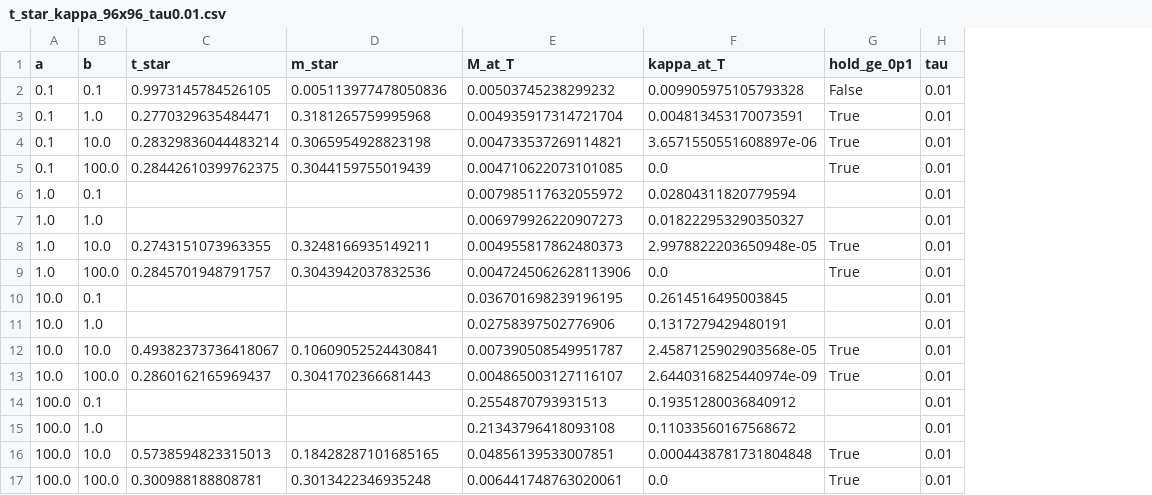
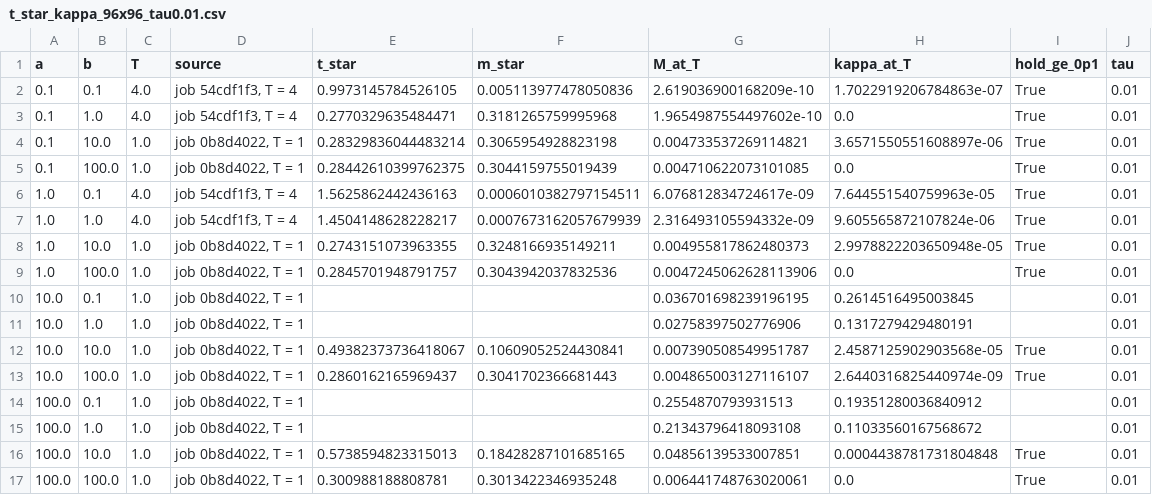
Before and after one commit to KevBedoya/Intracellular-Transport-Computational-Modeling, a CSV file: results/2026-10-07_ab-grid-96x96_tau0.01/kappa_criterion/t_star_kappa_96x96_tau0.01.csv, drawn as a sheet; addresses are those after the commit; the diff names each change by its address in the sheet, - before the commit and + after, or states it on an @@ line.

```diff
--- a/results/2026-10-07_ab-grid-96x96_tau0.01/kappa_criterion/t_star_kappa_96x96_tau0.01.csv
+++ b/results/2026-10-07_ab-grid-96x96_tau0.01/kappa_criterion/t_star_kappa_96x96_tau0.01.csv
+column C (T), rows 2-17: 4.0 | 4.0 | 1.0 | 1.0 | 4.0 | 4.0 | 1.0 | 1.0 | 1.0 | 1.0 | 1.0 | 1.0 | 1.0 | 1.0 | 1.0 | 1.0
+column D (source), rows 2-17: job 54cdf1f3, T = 4 | job 54cdf1f3, T = 4 | job 0b8d4022, T = 1 | job 0b8d4022, T = 1 | job 54cdf1f3, T = 4 | job 54cdf1f3, T = 4 | job 0b8d4022, T = 1 | job 0b8d4022, T = 1 | job 0b8d4022, T = 1 | job 0b8d4022, T = 1 | job 0b8d4022, T = 1 | job 0b8d4022, T = 1 | job 0b8d4022, T = 1 | job 0b8d4022, T = 1 | job 0b8d4022, T = 1 | job 0b8d4022, T = 1
-G2 (M_at_T): 0.00503745238299232
+G2 (M_at_T): 2.619036900168209e-10
-H2 (kappa_at_T): 0.009905975105793328
+H2 (kappa_at_T): 1.7022919206784863e-07
-I2 (hold_ge_0p1): False
+I2 (hold_ge_0p1): True
-G3 (M_at_T): 0.004935917314721704
+G3 (M_at_T): 1.9654987554497602e-10
-H3 (kappa_at_T): 0.004813453170073591
+H3 (kappa_at_T): 0.0
-E6 (t_star): (empty)
+E6 (t_star): 1.5625862442436163
-F6 (m_star): (empty)
+F6 (m_star): 0.0006010382797154511
-G6 (M_at_T): 0.007985117632055972
+G6 (M_at_T): 6.076812834724617e-09
-H6 (kappa_at_T): 0.02804311820779594
+H6 (kappa_at_T): 7.644551540759963e-05
-I6:I7 (hold_ge_0p1): (empty)
+I6:I7 (hold_ge_0p1): True
-E7 (t_star): (empty)
+E7 (t_star): 1.4504148628228217
-F7 (m_star): (empty)
+F7 (m_star): 0.0007673162057679939
-G7 (M_at_T): 0.006979926220907273
+G7 (M_at_T): 2.316493105594332e-09
-H7 (kappa_at_T): 0.018222953290350327
+H7 (kappa_at_T): 9.605565872107824e-06
```
Also changed, not shown: results/2026-10-07_ab-grid-96x96_tau0.01/line_intercept_criterion/t_star_line_intercept_96x96.csv, results/2026-10-07_ab-grid-96x96_tau0.01/t_star_96x96_tau0.01.csv, 24 other files.
